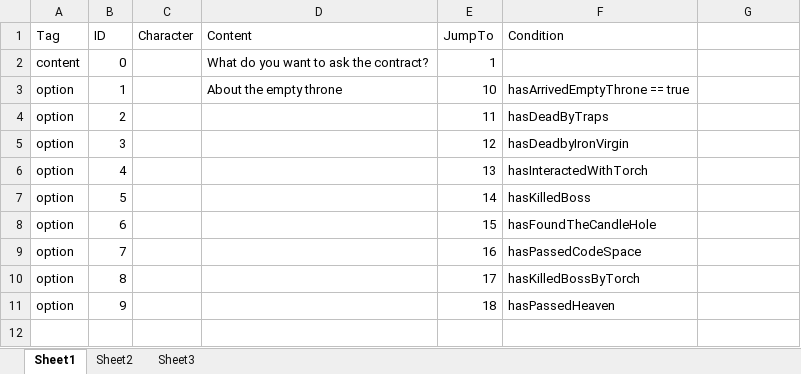
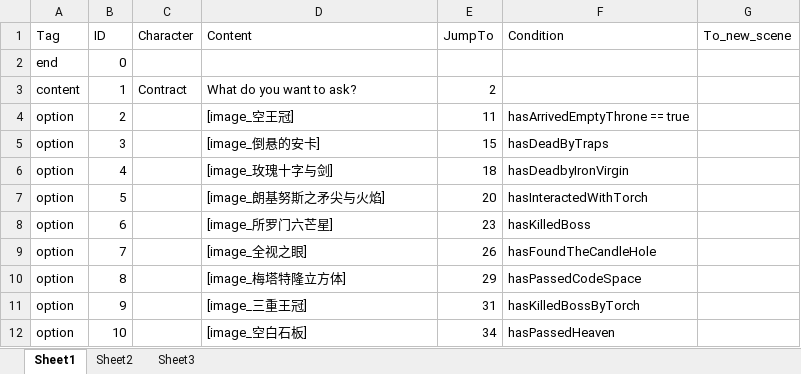
Before and after one commit to YumoFS/ECE3200-Final-Project, an Excel workbook: Dialogues.xlsx, sheet Sheet1, drawn as a sheet; only a part is shown; values as stored, in another font and other column widths than the file's, no borders; the diff covers the shown part only; the diff names each change by its address in the sheet, - before the commit and + after, or states it on an @@ line.

```diff
--- a/Dialogues.xlsx (sheet Sheet1)
+++ b/Dialogues.xlsx (sheet Sheet1)
-G1: (empty)
+G1: To_new_scene
-A2 (Tag): content
+A2 (Tag): end
-D2 (Content): What do you want to ask the contract?
+D2 (Content): (empty)
-E2 (JumpTo): 1
+E2 (JumpTo): (empty)
-A3 (Tag): option
+A3 (Tag): content
-C3 (Character): (empty)
+C3 (Character): Contract
-D3 (Content): About the empty throne
+D3 (Content): What do you want to ask?
-E3 (JumpTo): 10
+E3 (JumpTo): 2
-F3 (Condition): hasArrivedEmptyThrone == true
+F3 (Condition): (empty)
-D4 (Content): (empty)
+D4 (Content): [image_空王冠]
-F4 (Condition): hasDeadByTraps
+F4 (Condition): hasArrivedEmptyThrone == true
-D5 (Content): (empty)
+D5 (Content): [image_倒悬的安卡]
-E5 (JumpTo): 12
+E5 (JumpTo): 15
-F5 (Condition): hasDeadbyIronVirgin
+F5 (Condition): hasDeadByTraps
-D6 (Content): (empty)
+D6 (Content): [image_玫瑰十字与剑]
-E6 (JumpTo): 13
+E6 (JumpTo): 18
-F6 (Condition): hasInteractedWithTorch
+F6 (Condition): hasDeadbyIronVirgin
-D7 (Content): (empty)
+D7 (Content): [image_朗基努斯之矛尖与火焰]
-E7 (JumpTo): 14
+E7 (JumpTo): 20
-F7 (Condition): hasKilledBoss
+F7 (Condition): hasInteractedWithTorch
-D8 (Content): (empty)
+D8 (Content): [image_所罗门六芒星]
-E8 (JumpTo): 15
+E8 (JumpTo): 23
-F8 (Condition): hasFoundTheCandleHole
+F8 (Condition): hasKilledBoss
-D9 (Content): (empty)
+D9 (Content): [image_全视之眼]
-E9 (JumpTo): 16
+E9 (JumpTo): 26
-F9 (Condition): hasPassedCodeSpace
+F9 (Condition): hasFoundTheCandleHole
-D10 (Content): (empty)
+D10 (Content): [image_梅塔特隆立方体]
-E10 (JumpTo): 17
+E10 (JumpTo): 29
-F10 (Condition): hasKilledBossByTorch
+F10 (Condition): hasPassedCodeSpace
-D11 (Content): (empty)
+D11 (Content): [image_三重王冠]
-E11 (JumpTo): 18
+E11 (JumpTo): 31
-F11 (Condition): hasPassedHeaven
+F11 (Condition): hasKilledBossByTorch
+row 12: option | 10 |  | [image_空白石板] | 34 | hasPassedHeaven
```
Also changed, not shown: 46 added rows elsewhere in this sheet, 1 other file.
